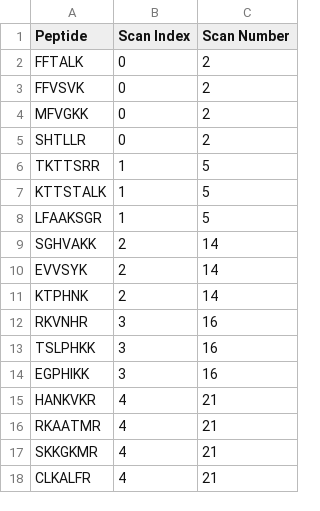
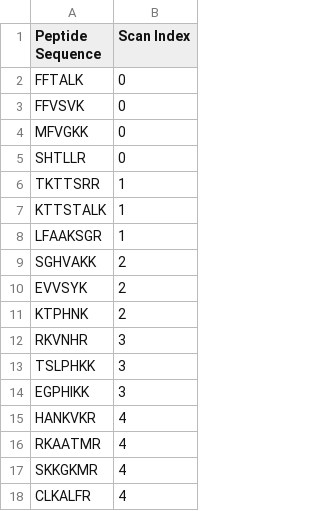
Before and after one commit to jmchilton/psm-eval, a TSV file: results.tsv, drawn as a sheet; the diff names each change by its address in the sheet, - before the commit and + after, or states it on an @@ line.

```diff
--- a/results.tsv
+++ b/results.tsv
-column C (Scan Number), rows 2-18: 2 | 2 | 2 | 2 | 5 | 5 | 5 | 14 | 14 | 14 | 16 | 16 | 16 | 21 | 21 | 21 | 21
-A1: Peptide
+A1: Peptide Sequence
```
Also changed, not shown: 26 other files.
